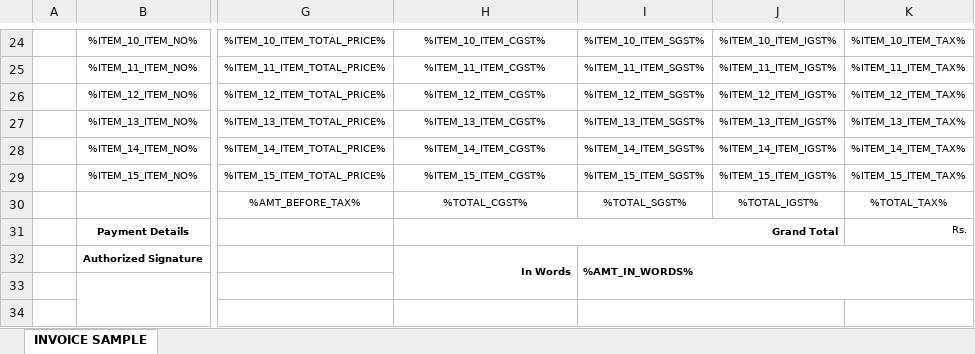
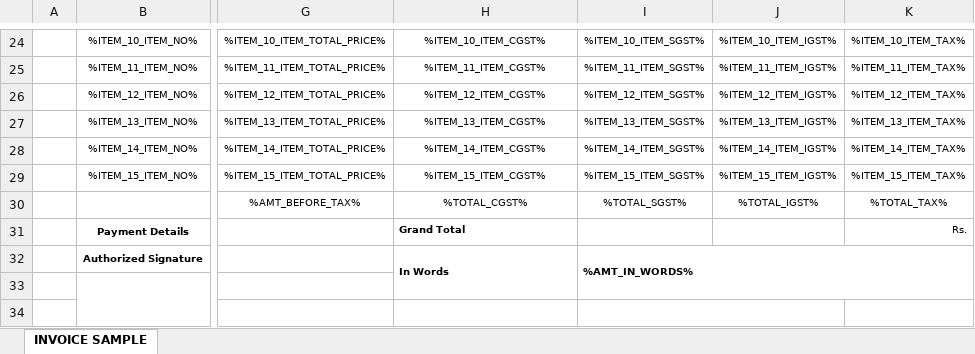
Before and after one commit to BlitzJB/invoice-template-gen, an Excel workbook: template.xlsx, sheet INVOICE SAMPLE, drawn as a sheet; only a part is shown, gaps mark what is left out; values as stored, in another font and other column widths than the file's, no borders; charts and pictures not drawn; the diff names each change by its address in the sheet, - before the commit and + after, or states it on an @@ line.

Commit message:
moreee

```diff
--- a/template.xlsx (sheet INVOICE SAMPLE)
+++ b/template.xlsx (sheet INVOICE SAMPLE)
-H31:H32 alignment: right
+H31:H32 alignment: left
-H31:J31 merged
```
